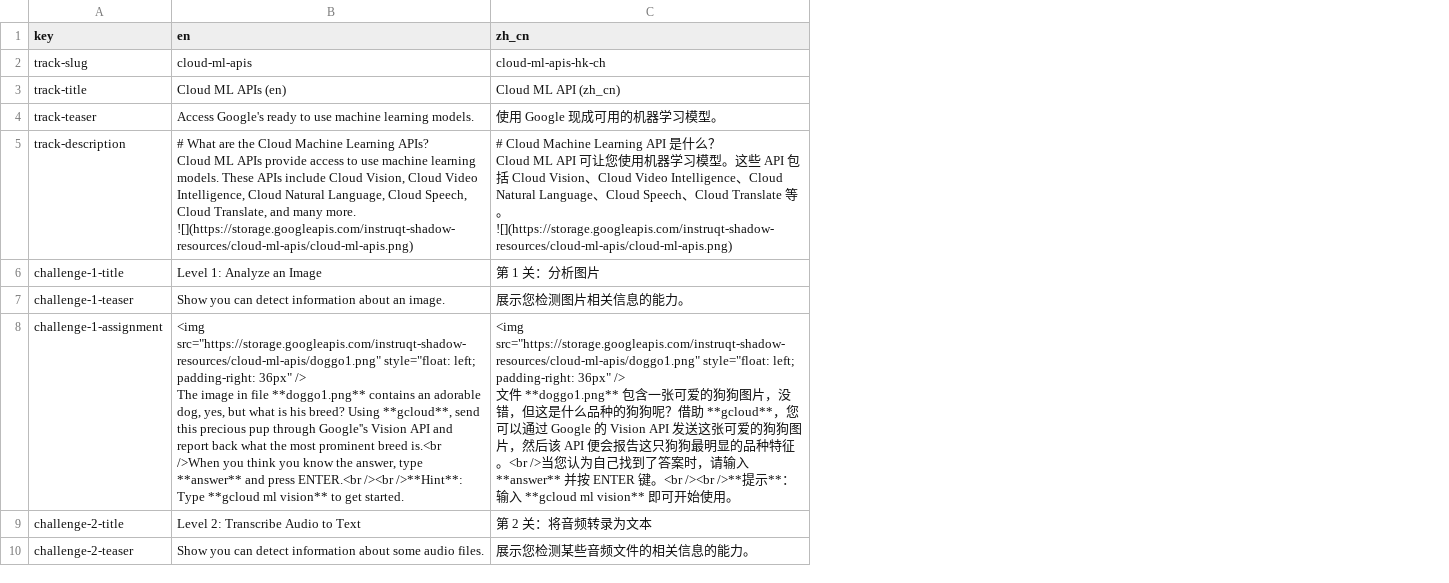
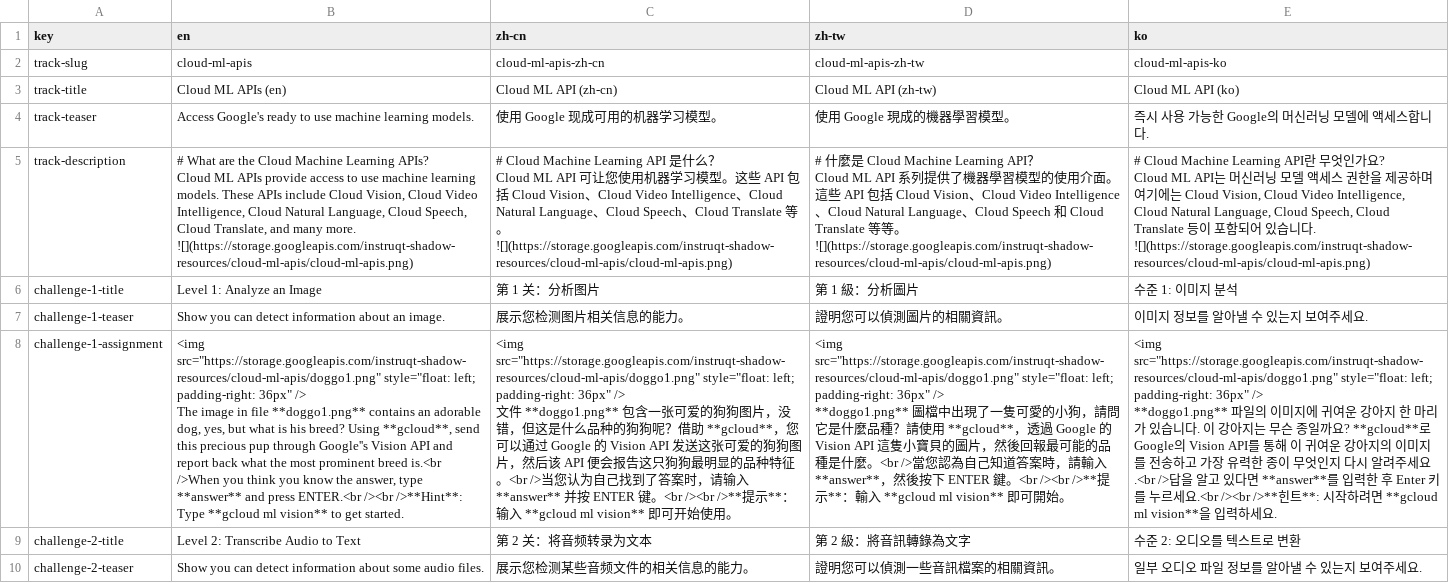
Before and after one commit to GoogleCloudPlatform/instruqt-content, a CSV file: cloud-ml-apis/track-translations.csv, drawn as a sheet; only a part is shown; ↵ is a line break in a cell; the diff names each change by its address in the sheet, - before the commit and + after, or states it on an @@ line.

Commit message:
updates translations and base contanier, tags 1.1.1 base container

```diff
--- a/cloud-ml-apis/track-translations.csv
+++ b/cloud-ml-apis/track-translations.csv
+column D (zh-tw), rows 2-10: cloud-ml-apis-zh-tw | Cloud ML API (zh-tw) | 使用 Google 現成的機器學習模型。 | # 什麼是 Cloud Machine Learning API？ ↵ Cloud ML API 系列提供了機器學習模型的使用介面。這些 API 包括 Cloud Vision、Cloud Video Intelligence、Cloud Natural Language、Cloud Speech 和 Cloud Translate 等等。 ↵ ![](https://storage.googleapis.com/instruqt-shadow-resources/cloud-ml-apis/cloud-ml-apis.png) | 第 1 級：分析圖片 | 證明您可以偵測圖片的相關資訊。 | <img src="https://storage.googleapis.com/instruqt-shadow-resources/cloud-ml-apis/doggo1.png" style="float: left; padding-right: 36px" /> ↵ **doggo1.png** 圖檔中出現了一隻可愛的小狗，請問它是什麼品種？請使用 **gcloud**，透過 Google 的 Vision API 這隻小寶貝的圖片，然後回報最可能的品種是什麼。<br />當您認為自己知道答案時，請輸入 **answer**，然後按下 ENTER 鍵。<br /><br />**提示**：輸入 **gcloud ml vision** 即可開始。 | 第 2 級：將音訊轉錄為文字 | 證明您可以偵測一些音訊檔案的相關資訊。
+column E (ko), rows 2-10: cloud-ml-apis-ko | Cloud ML API (ko) | 즉시 사용 가능한 Google의 머신러닝 모델에 액세스합니다. | # Cloud Machine Learning API란 무엇인가요? ↵ Cloud ML API는 머신러닝 모델 액세스 권한을 제공하며 여기에는 Cloud Vision, Cloud Video Intelligence, Cloud Natural Language, Cloud Speech, Cloud Translate 등이 포함되어 있습니다. ↵ ![](https://storage.googleapis.com/instruqt-shadow-resources/cloud-ml-apis/cloud-ml-apis.png) | 수준 1: 이미지 분석 | 이미지 정보를 알아낼 수 있는지 보여주세요. | <img src="https://storage.googleapis.com/instruqt-shadow-resources/cloud-ml-apis/doggo1.png" style="float: left; padding-right: 36px" /> ↵ **doggo1.png** 파일의 이미지에 귀여운 강아지 한 마리가 있습니다. 이 강아지는 무슨 종일까요? **gcloud**로 Google의 Vision API를 통해 이 귀여운 강아지의 이미지를 전송하고 가장 유력한 종이 무엇인지 다시 알려주세요.<br />답을 알고 있다면 **answer**를 입력한 후 Enter 키를 누르세요.<br /><br />**힌트**: 시작하려면 **gcloud ml vision**을 입력하세요. | 수준 2: 오디오를 텍스트로 변환 | 일부 오디오 파일 정보를 알아낼 수 있는지 보여주세요.
-C1: zh_cn
+C1: zh-cn
-C2 (zh-cn): cloud-ml-apis-hk-ch
+C2 (zh-cn): cloud-ml-apis-zh-cn
-C3 (zh-cn): Cloud ML API (zh_cn)
+C3 (zh-cn): Cloud ML API (zh-cn)
```
Also changed, not shown: base-container/translations/shared-translations.csv, cloud-ml-apis/container/translations/shell-translations.csv, 2 other files.
